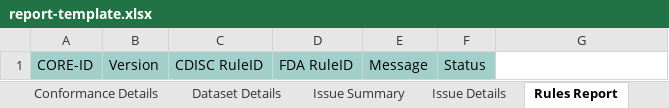
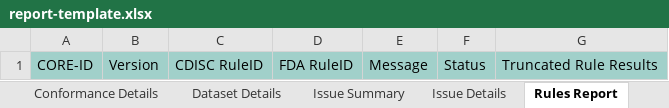
Before and after one commit to cdisc-org/cdisc-rules-engine, an Excel workbook: resources/templates/report-template.xlsx, sheet Rules Report, drawn as a sheet; values as stored, in another font and other column widths than the file's, no borders; conditional formats not drawn; the diff names each change by its address in the sheet, - before the commit and + after, or states it on an @@ line.

```diff
--- a/resources/templates/report-template.xlsx (sheet Rules Report)
+++ b/resources/templates/report-template.xlsx (sheet Rules Report)
-G1: (empty)
+G1: Truncated Rule Results
-G1 fill: none
+G1 fill: #A1D0CA
```
Also changed, not shown: sheet Conformance Details, sheet Issue Summary, 8 other files.
